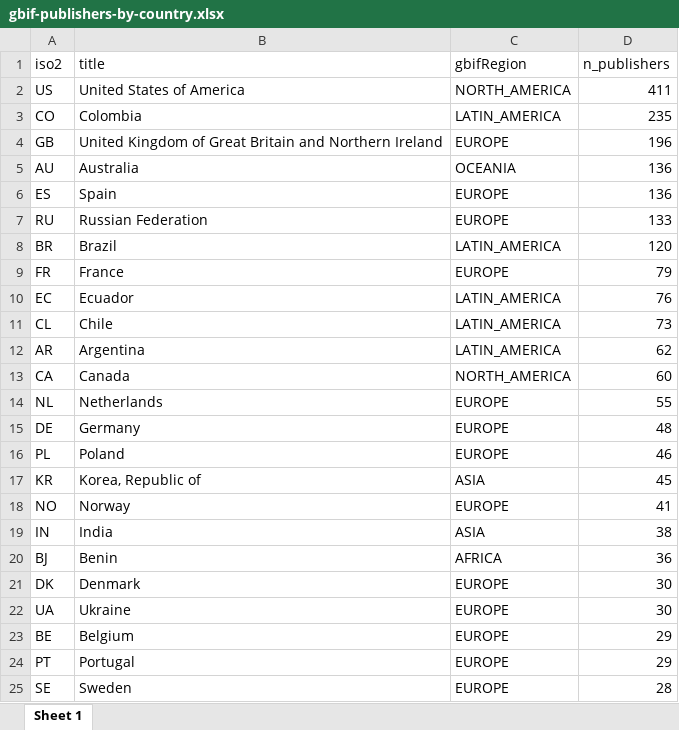
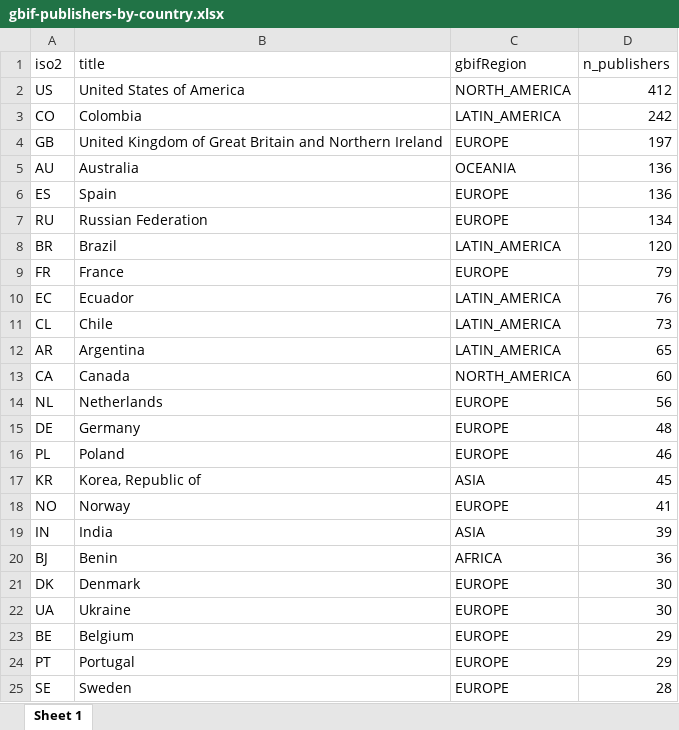
Before and after one commit to jhnwllr/gbif-publishers-by-country, an Excel workbook: exports/gbif-publishers-by-country.xlsx, sheet Sheet 1, drawn as a sheet; only a part is shown; values as stored, in another font and other column widths than the file's, no borders; the diff covers the shown part only; the diff names each change by its address in the sheet, - before the commit and + after, or states it on an @@ line.

```diff
--- a/exports/gbif-publishers-by-country.xlsx (sheet Sheet 1)
+++ b/exports/gbif-publishers-by-country.xlsx (sheet Sheet 1)
-D2 (n_publishers): 411
+D2 (n_publishers): 412
-D3 (n_publishers): 235
+D3 (n_publishers): 242
-D4 (n_publishers): 196
+D4 (n_publishers): 197
-D7 (n_publishers): 133
+D7 (n_publishers): 134
-D12 (n_publishers): 62
+D12 (n_publishers): 65
-D14 (n_publishers): 55
+D14 (n_publishers): 56
-D19 (n_publishers): 38
+D19 (n_publishers): 39
```
Also changed, not shown: 3 added rows and 3 removed rows elsewhere in this sheet, 2 other files.
